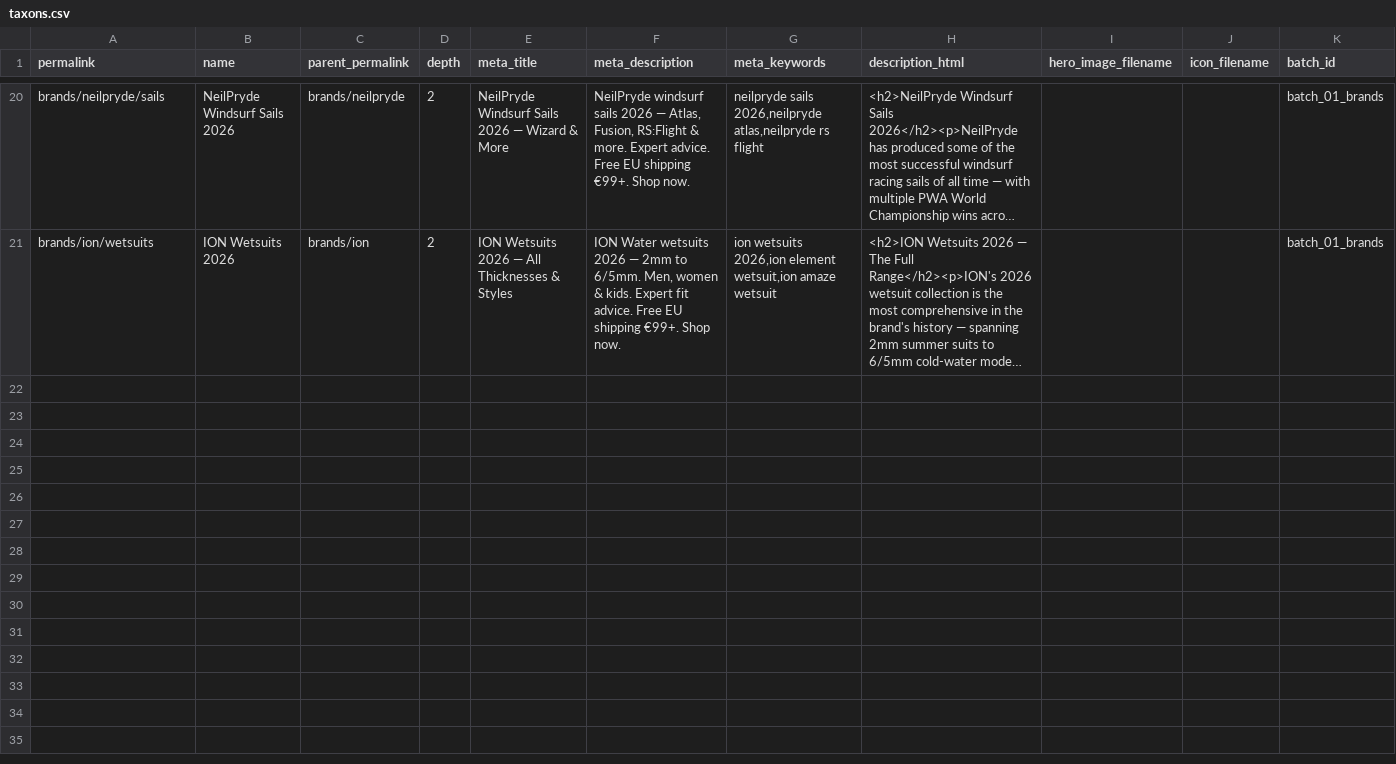
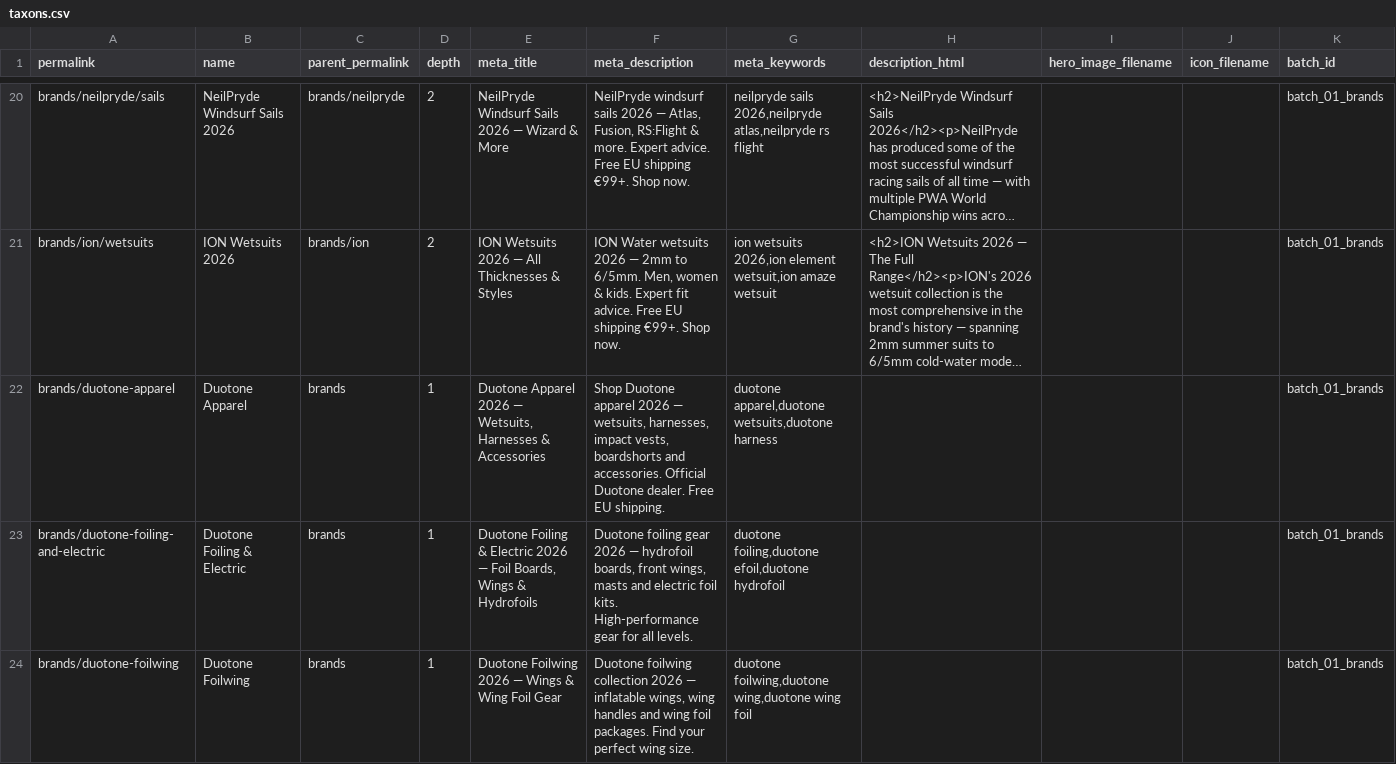
Before and after one commit to pako999/spree, a CSV file: sandbox/db/seo_data/batch_01_brands/taxons.csv, drawn as a sheet; only a part is shown, gaps mark what is left out; long unchanged cells end in …; the diff covers the shown part only; the diff names each change by its address in the sheet, - before the commit and + after, or states it on an @@ line.

```diff
--- a/sandbox/db/seo_data/batch_01_brands/taxons.csv
+++ b/sandbox/db/seo_data/batch_01_brands/taxons.csv
+row 22: brands/duotone-apparel | Duotone Apparel | brands | 1 | Duotone Apparel 2026 — Wetsuits, Harnesses & Accessories | Shop Duotone apparel 2026 — wetsuits, harnesses, impact vests, boardshorts and accessories. Official Duotone dealer. Free EU shipping. | duotone apparel,duotone wetsuits,duotone harness |  |  |  | batch_01_brands
+row 23: brands/duotone-foiling-and-electric | Duotone Foiling & Electric | brands | 1 | Duotone Foiling & Electric 2026 — Foil Boards, Wings & Hydrofoils | Duotone foiling gear 2026 — hydrofoil boards, front wings, masts and electric foil kits. High-performance gear for all levels. | duotone foiling,duotone efoil,duotone hydrofoil |  |  |  | batch_01_brands
+row 24: brands/duotone-foilwing | Duotone Foilwing | brands | 1 | Duotone Foilwing 2026 — Wings & Wing Foil Gear | Duotone foilwing collection 2026 — inflatable wings, wing handles and wing foil packages. Find your perfect wing size. | duotone foilwing,duotone wing,duotone wing foil |  |  |  | batch_01_brands
```
Also changed, not shown: 9 added rows elsewhere in this file.
